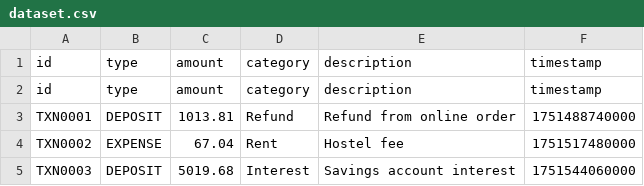
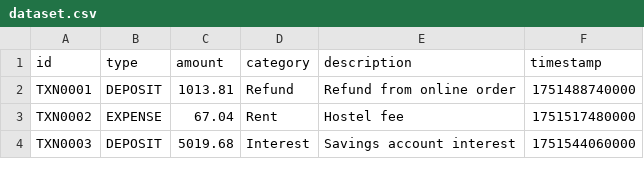
Before and after one commit to Shubham-026/apexfinancialengine, a CSV file: src/dataset/dataset.csv, drawn as a sheet; only a part is shown.

```diff
--- a/src/dataset/dataset.csv
+++ b/src/dataset/dataset.csv
@@ -1,3 +1,2 @@
 id,type,amount,category,description,timestamp
-id,type,amount,category,description,timestamp
 TXN0001,DEPOSIT,1013.81,Refund,Refund from online order,1751488740000
```
Also changed, not shown: bin/dataset/dataset.csv, 10 other files.
